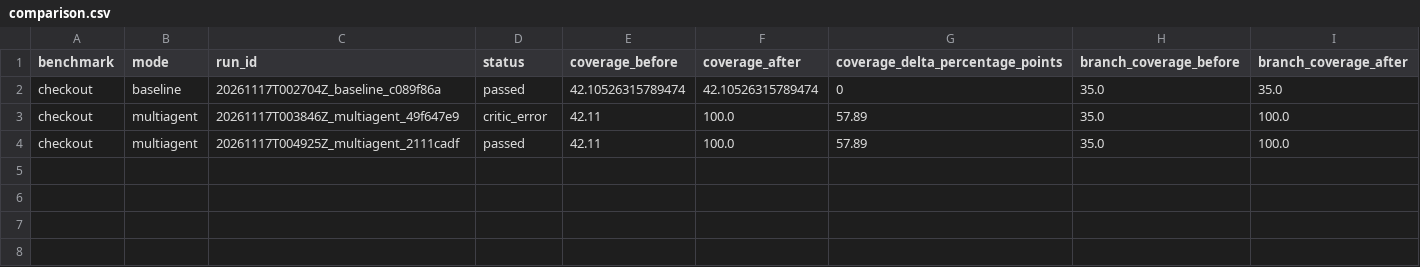
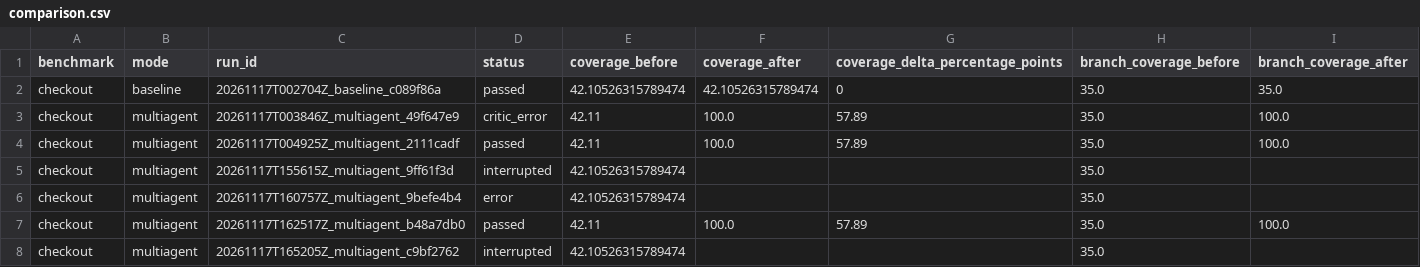
Before and after one commit to Bahriilhame/Multi-Agent-Test-Generation-Validation, a CSV file: experiments/comparison.csv, drawn as a sheet; the diff names each change by its address in the sheet, - before the commit and + after, or states it on an @@ line.

```diff
--- a/experiments/comparison.csv
+++ b/experiments/comparison.csv
+row 5: checkout | multiagent | 20261117T155615Z_multiagent_9ff61f3d | interrupted | 42.10526315789474 |  |  | 35.0
+row 6: checkout | multiagent | 20261117T160757Z_multiagent_9befe4b4 | error | 42.10526315789474 |  |  | 35.0
+row 7: checkout | multiagent | 20261117T162517Z_multiagent_b48a7db0 | passed | 42.11 | 100.0 | 57.89 | 35.0 | 100.0
+row 8: checkout | multiagent | 20261117T165205Z_multiagent_c9bf2762 | interrupted | 42.10526315789474 |  |  | 35.0
```
Also changed, not shown: 39 other files.
